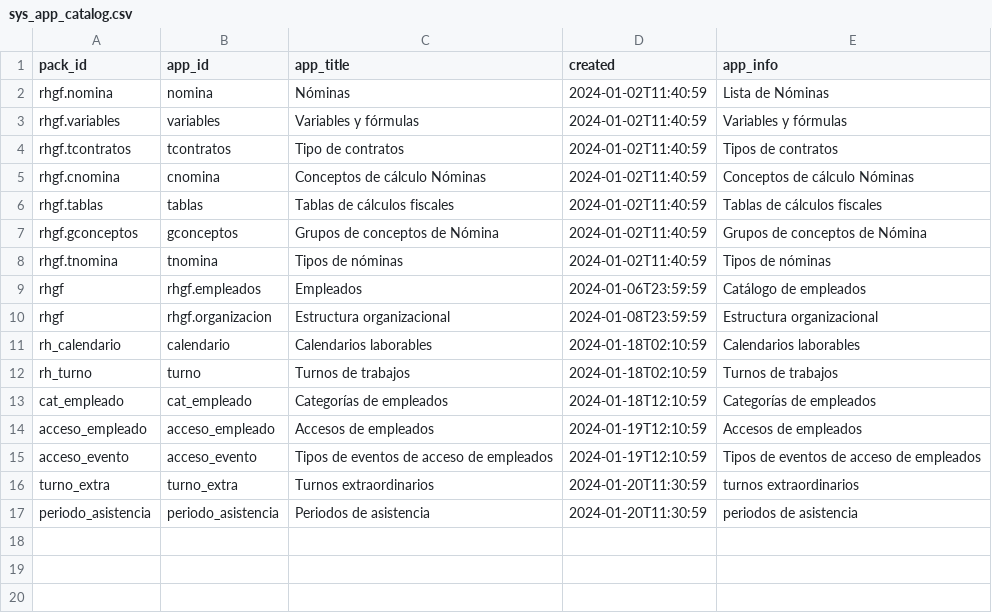
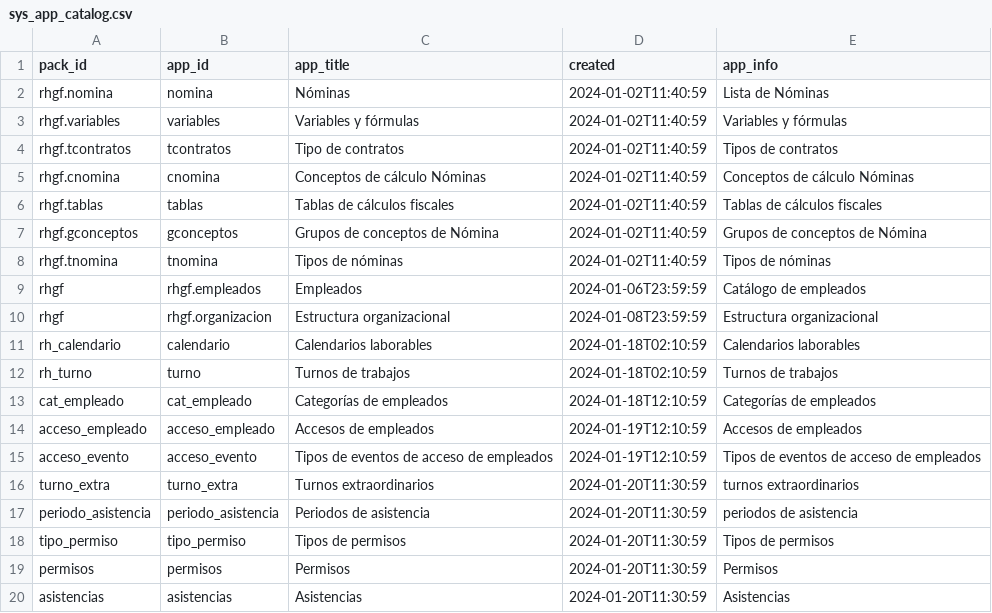
Before and after one commit to Induxsoft/rhgf, a CSV file: src/rhgf/_install/initial_data/sys_app_catalog.csv, drawn as a sheet.

```diff
--- a/src/rhgf/_install/initial_data/sys_app_catalog.csv
+++ b/src/rhgf/_install/initial_data/sys_app_catalog.csv
@@ -17 +17,4 @@
 "periodo_asistencia","periodo_asistencia","Periodos de asistencia",2024-01-20T11:30:59,"periodos de asistencia"
+"tipo_permiso","tipo_permiso","Tipos de permisos",2024-01-20T11:30:59,"Tipos de permisos"
+"permisos","permisos","Permisos",2024-01-20T11:30:59,"Permisos"
+"asistencias","asistencias","Asistencias",2024-01-20T11:30:59,"Asistencias"
```
Also changed, not shown: src/rhgf/_install/initial_data/sys_app_shortcut.csv, 22 other files.
